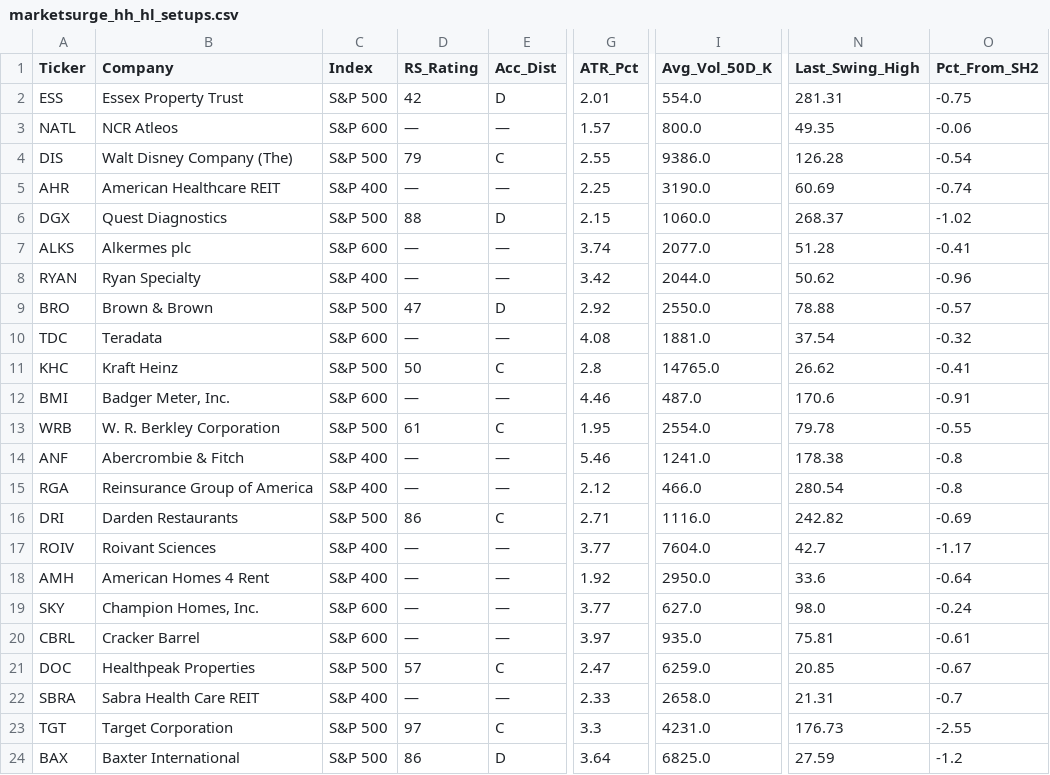
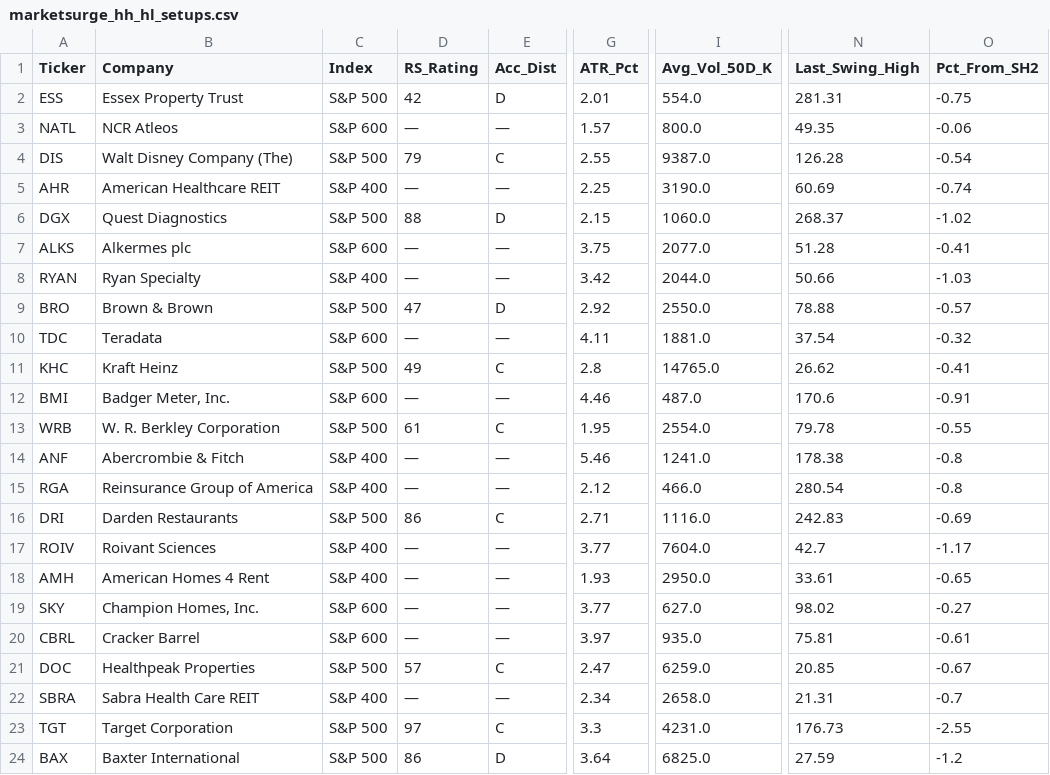
Before and after one commit to bandblue/marketsurge-alerts, a CSV file: marketsurge_hh_hl_setups.csv, drawn as a sheet; only a part is shown, gaps mark what is left out; the diff names each change by its address in the sheet, - before the commit and + after, or states it on an @@ line.

```diff
--- a/marketsurge_hh_hl_setups.csv
+++ b/marketsurge_hh_hl_setups.csv
-I4 (Avg_Vol_50D_K): 9386.0
+I4 (Avg_Vol_50D_K): 9387.0
-G7 (ATR_Pct): 3.74
+G7 (ATR_Pct): 3.75
-N8 (Last_Swing_High): 50.62
+N8 (Last_Swing_High): 50.66
-O8 (Pct_From_SH2): -0.96
+O8 (Pct_From_SH2): -1.03
-G10 (ATR_Pct): 4.08
+G10 (ATR_Pct): 4.11
-D11 (RS_Rating): 50
+D11 (RS_Rating): 49
-N16 (Last_Swing_High): 242.82
+N16 (Last_Swing_High): 242.83
-G18 (ATR_Pct): 1.92
+G18 (ATR_Pct): 1.93
-N18 (Last_Swing_High): 33.6
+N18 (Last_Swing_High): 33.61
-O18 (Pct_From_SH2): -0.64
+O18 (Pct_From_SH2): -0.65
-N19 (Last_Swing_High): 98.0
+N19 (Last_Swing_High): 98.02
-O19 (Pct_From_SH2): -0.24
+O19 (Pct_From_SH2): -0.27
-G22 (ATR_Pct): 2.33
+G22 (ATR_Pct): 2.34
```
Also changed, not shown: marketsurge_actionable_setups.csv, marketsurge_rankings.csv, 1 other file.
